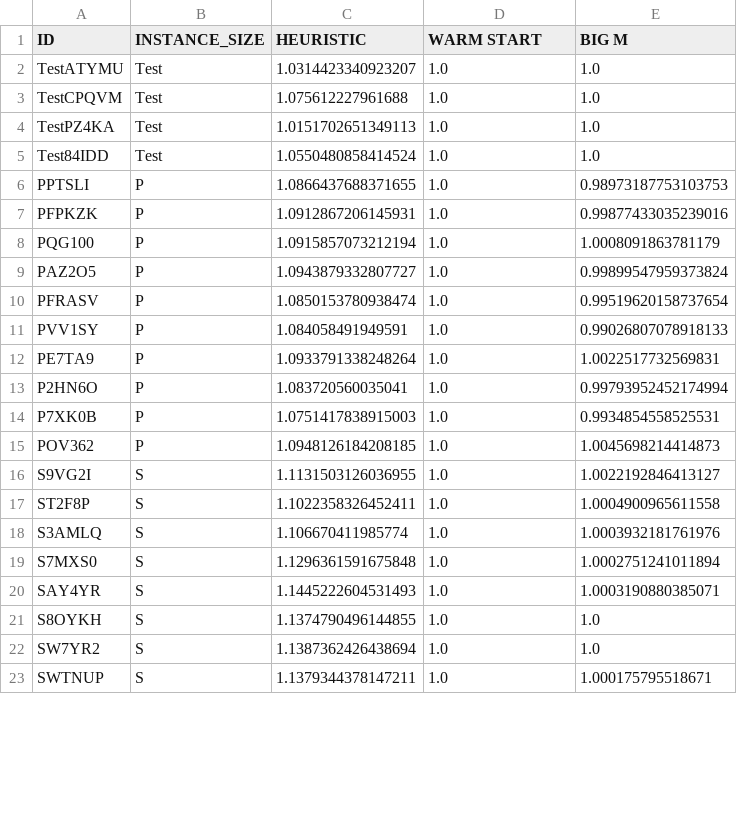
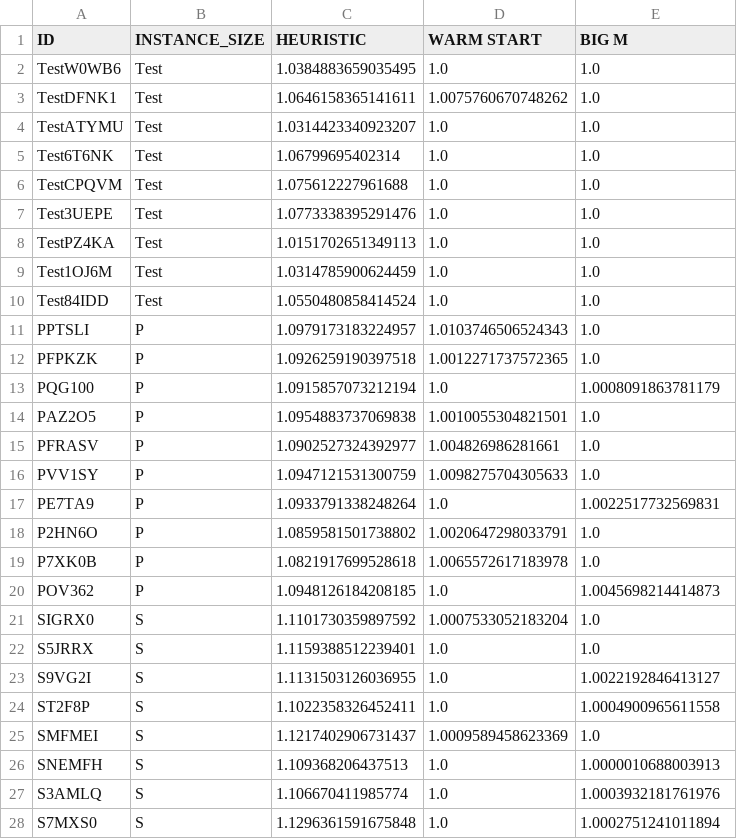
Before and after one commit to cdhagmann/BigM, a CSV file: Results/SCALED_SOLUTION_DATA.csv, drawn as a sheet; only a part is shown; the shorter side is filled out with more unchanged rows; the diff covers the shown part only.

```diff
--- a/Results/SCALED_SOLUTION_DATA.csv
+++ b/Results/SCALED_SOLUTION_DATA.csv
@@ -1,18 +1,27 @@
 ID,INSTANCE_SIZE,HEURISTIC,WARM START,BIG M
+TestW0WB6,Test,1.0384883659035495,1.0,1.0
+TestDFNK1,Test,1.0646158365141611,1.0075760670748262,1.0
 TestATYMU,Test,1.0314423340923207,1.0,1.0
+Test6T6NK,Test,1.06799695402314,1.0,1.0
 TestCPQVM,Test,1.075612227961688,1.0,1.0
+Test3UEPE,Test,1.0773338395291476,1.0,1.0
 TestPZ4KA,Test,1.0151702651349113,1.0,1.0
+Test1OJ6M,Test,1.0314785900624459,1.0,1.0
 Test84IDD,Test,1.0550480858414524,1.0,1.0
-PPTSLI,P,1.0866437688371655,1.0,0.98973187753103753
-PFPKZK,P,1.0912867206145931,1.0,0.99877433035239016
+PPTSLI,P,1.0979173183224957,1.0103746506524343,1.0
+PFPKZK,P,1.0926259190397518,1.0012271737572365,1.0
 PQG100,P,1.0915857073212194,1.0,1.0008091863781179
-PAZ2O5,P,1.0943879332807727,1.0,0.99899547959373824
-PFRASV,P,1.0850153780938474,1.0,0.99519620158737654
-PVV1SY,P,1.084058491949591,1.0,0.99026807078918133
+PAZ2O5,P,1.0954883737069838,1.0010055304821501,1.0
+PFRASV,P,1.0902527324392977,1.004826986281661,1.0
+PVV1SY,P,1.0947121531300759,1.0098275704305633,1.0
 PE7TA9,P,1.0933791338248264,1.0,1.0022517732569831
-P2HN6O,P,1.083720560035041,1.0,0.99793952452174994
-P7XK0B,P,1.0751417838915003,1.0,0.9934854558525531
+P2HN6O,P,1.0859581501738802,1.0020647298033791,1.0
+P7XK0B,P,1.0821917699528618,1.0065572617183978,1.0
 POV362,P,1.0948126184208185,1.0,1.0045698214414873
+SIGRX0,S,1.1101730359897592,1.0007533052183204,1.0
+S5JRRX,S,1.1159388512239401,1.0,1.0
 S9VG2I,S,1.1131503126036955,1.0,1.0022192846413127
 ST2F8P,S,1.1022358326452411,1.0,1.0004900965611558
+SMFMEI,S,1.1217402906731437,1.0009589458623369,1.0
+SNEMFH,S,1.109368206437513,1.0,1.0000010688003913
 S3AMLQ,S,1.106670411985774,1.0,1.0003932181761976
```
Also changed, not shown: 7 added rows and 6 edited cells elsewhere in this file, Results/RAW_DATA.csv, Results/RAW_SOLUTION_DATA.csv, 4 other files.
